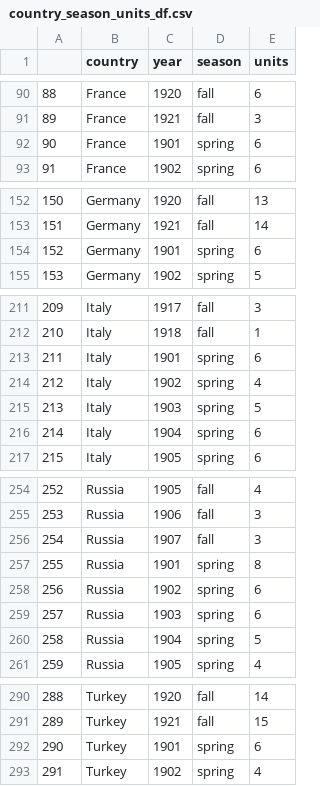
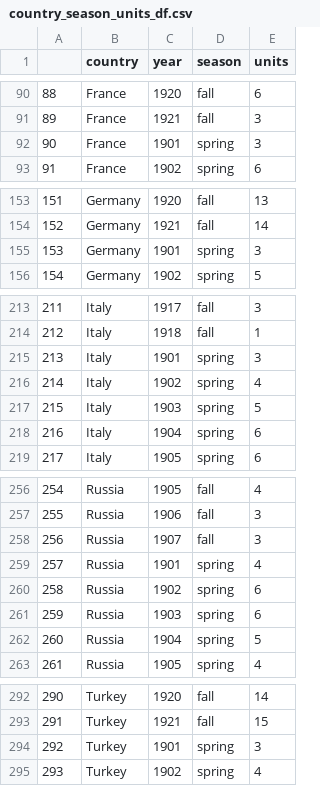
Before and after one commit to kingbd2/diplomacy-analysis, a CSV file: diplomacy_gif_maker/csv/temp/country_season_units_df.csv, drawn as a sheet; only a part is shown, gaps mark what is left out; addresses are those after the commit; the diff covers the shown part only; the diff names each change by its address in the sheet, - before the commit and + after, or states it on an @@ line.

```diff
--- a/diplomacy_gif_maker/csv/temp/country_season_units_df.csv
+++ b/diplomacy_gif_maker/csv/temp/country_season_units_df.csv
-E92 (units): 6
+E92 (units): 3
@@ column A renumbered from row 113 down @@
-E155 (units): 6
+E155 (units): 3
-E215 (units): 6
+E215 (units): 3
-E259 (units): 8
+E259 (units): 4
-E294 (units): 6
+E294 (units): 3
```
Also changed, not shown: 3 added rows and 2 edited cells elsewhere in this file, diplomacy_gif_maker/csv/orders_full.csv, diplomacy_gif_maker/csv/temp/country_year_df.csv, 4 other files.
